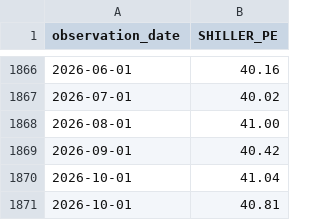
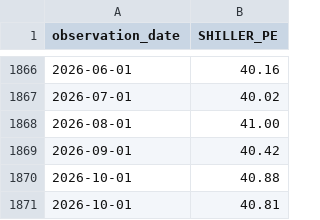
Before and after one commit to jaegunjung/finance, a CSV file: assets/data/macro/SHILLER_PE.csv, drawn as a sheet; only a part is shown, gaps mark what is left out.

```diff
--- a/assets/data/macro/SHILLER_PE.csv
+++ b/assets/data/macro/SHILLER_PE.csv
@@ -1869,3 +1869,3 @@ observation_date,SHILLER_PE
 2026-09-01,40.42
-2026-10-01,41.04
+2026-10-01,40.88
 2026-10-01,40.81
```
Also changed, not shown: assets/data/macro/DGS10.csv, assets/data/macro/GDP.csv.
